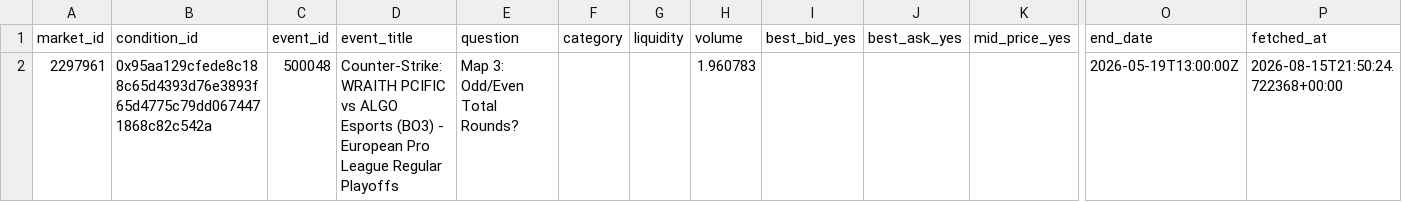
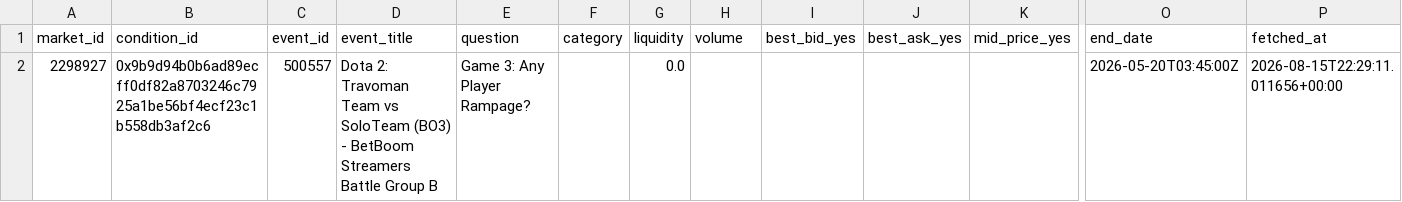
Before and after one commit to kanbeOK/time-wasting-repo-2, a CSV file: data/polymarket_current.csv, drawn as a sheet; only a part is shown, gaps mark what is left out; removed rows and columns are numbered as before the commit, all else as after; rows hold the shown columns only; the diff names each change by its address in the sheet, - before the commit and + after, or states it on an @@ line.

```diff
--- a/data/polymarket_current.csv
+++ b/data/polymarket_current.csv
-row 2: 2297961 | 0x95aa129cfede8c188c65d4393d76e3893f65d4775c79dd0674471868c82c542a | 500048 | Counter-Strike: WRAITH PCIFIC vs ALGO Esports (BO3) - European Pro League Regular Playoffs | Map 3: Odd/Even Total Rounds? |  |  | 1.960783 |  |  |  | 2026-05-19T13:00:00Z | 2026-08-15T21:50:24.722368+00:00
+row 2: 2298927 | 0x9b9d94b0b6ad89ecff0df82a8703246c7925a1be56bf4ecf23c1b558db3af2c6 | 500557 | Dota 2: Travoman Team vs SoloTeam (BO3) - BetBoom Streamers Battle Group B | Game 3: Any Player Rampage? |  | 0.0 |  |  |  |  | 2026-05-20T03:45:00Z | 2026-08-15T22:29:11.011656+00:00
```
